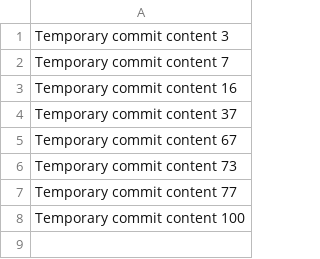
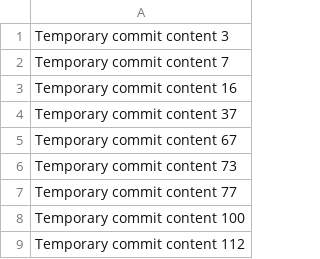
Before and after one commit to cdavidulanap/JobFinderPro, a CSV file: data.csv, drawn as a sheet.

```diff
--- a/data.csv
+++ b/data.csv
@@ -8 +8,2 @@ Temporary commit content 77
 Temporary commit content 100
+Temporary commit content 112
```
